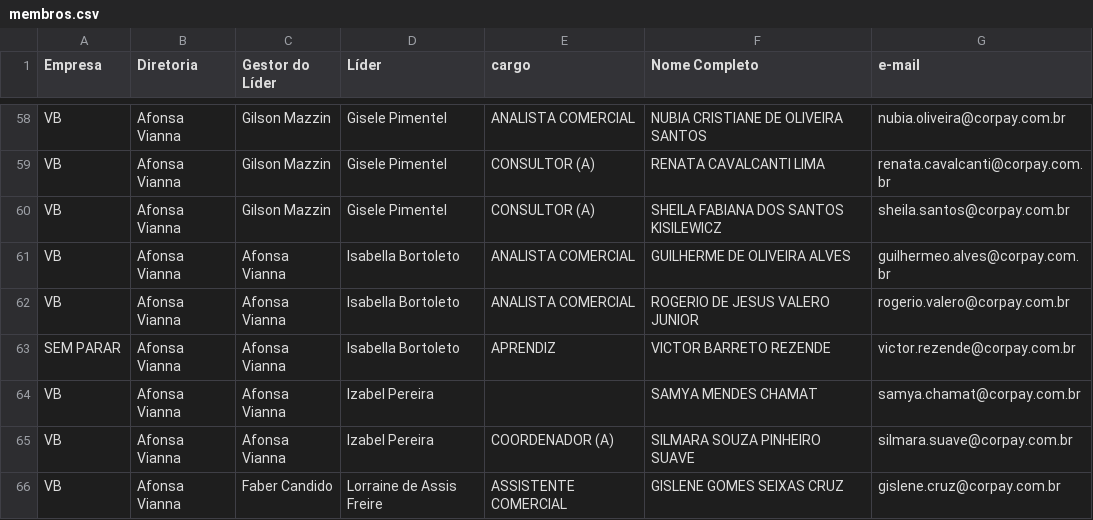
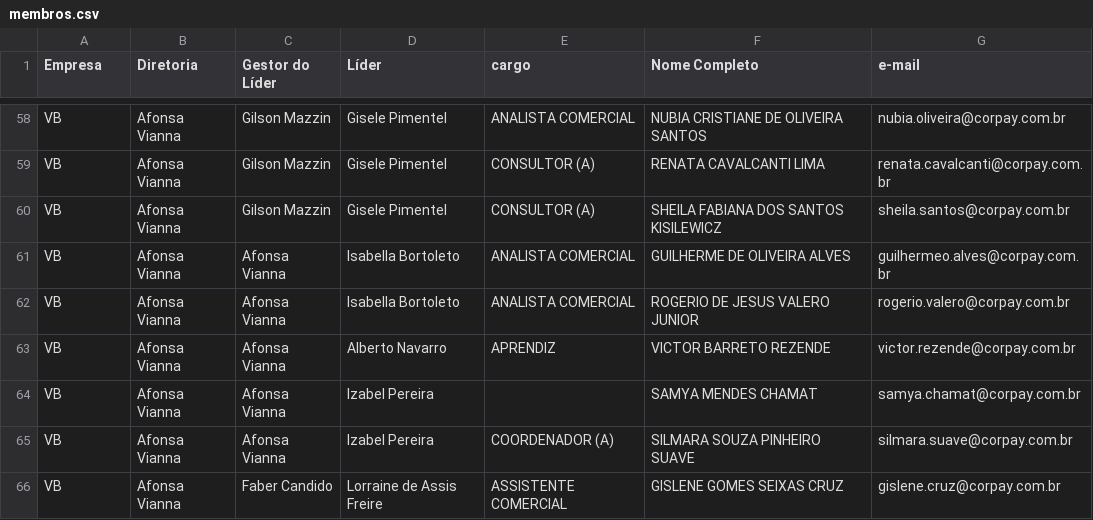
Before and after one commit to thaynarasantos-sketch/GrupoSemParar, a CSV file: data/membros.csv, drawn as a sheet; only a part is shown, gaps mark what is left out.

Commit message:
Update membros.csv

```diff
--- a/data/membros.csv
+++ b/data/membros.csv
@@ -62,3 +62,3 @@ VB,Afonsa Vianna,Afonsa Vianna,Isabella Bortoleto,ANALISTA COMERCIAL,GUILHERME D
 VB,Afonsa Vianna,Afonsa Vianna,Isabella Bortoleto,ANALISTA COMERCIAL,ROGERIO DE JESUS VALERO JUNIOR,rogerio.valero@corpay.com.br
-SEM PARAR,Afonsa Vianna,Afonsa Vianna,Isabella Bortoleto,APRENDIZ,VICTOR BARRETO REZENDE,victor.rezende@corpay.com.br
+VB,Afonsa Vianna,Afonsa Vianna,Alberto Navarro,APRENDIZ,VICTOR BARRETO REZENDE,victor.rezende@corpay.com.br
 VB,Afonsa Vianna,Afonsa Vianna,Izabel Pereira,,SAMYA MENDES CHAMAT,samya.chamat@corpay.com.br
```
